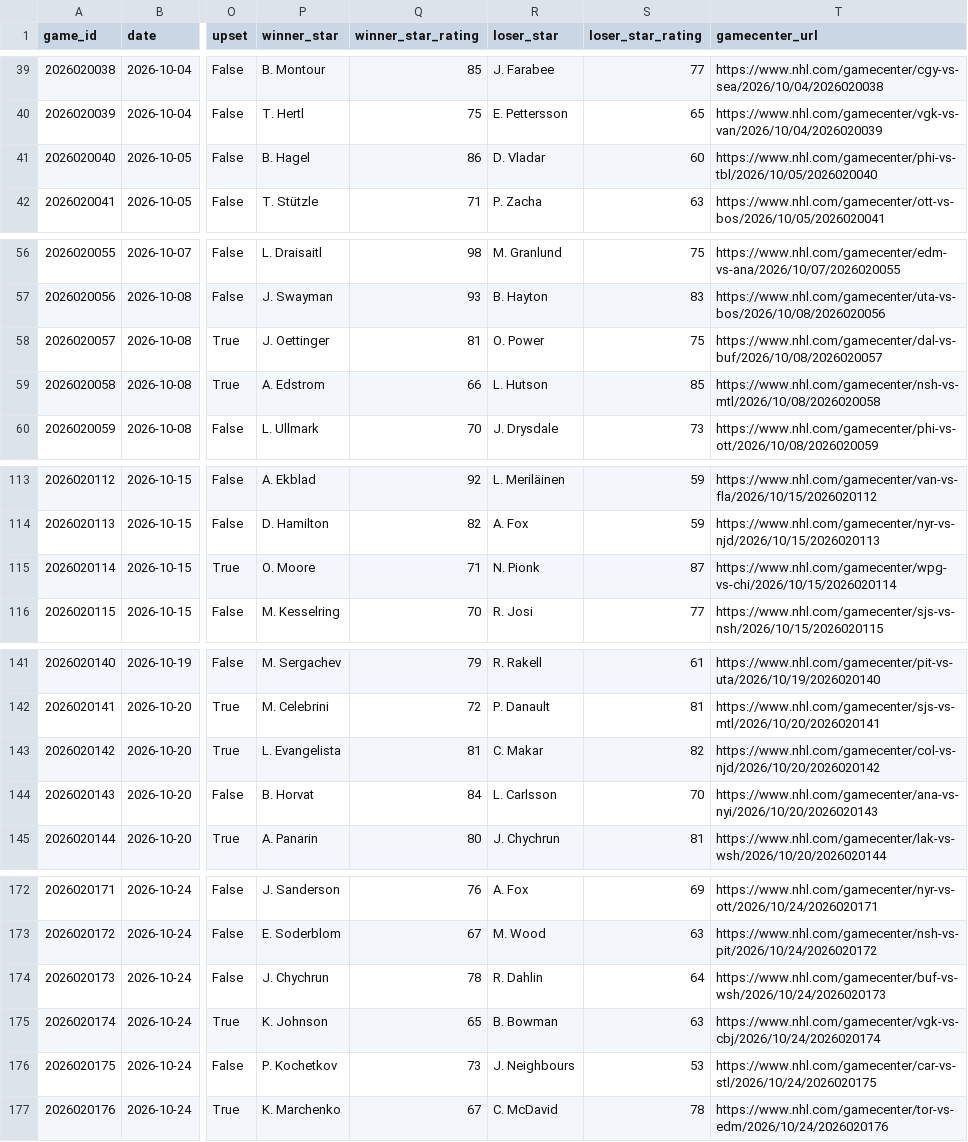
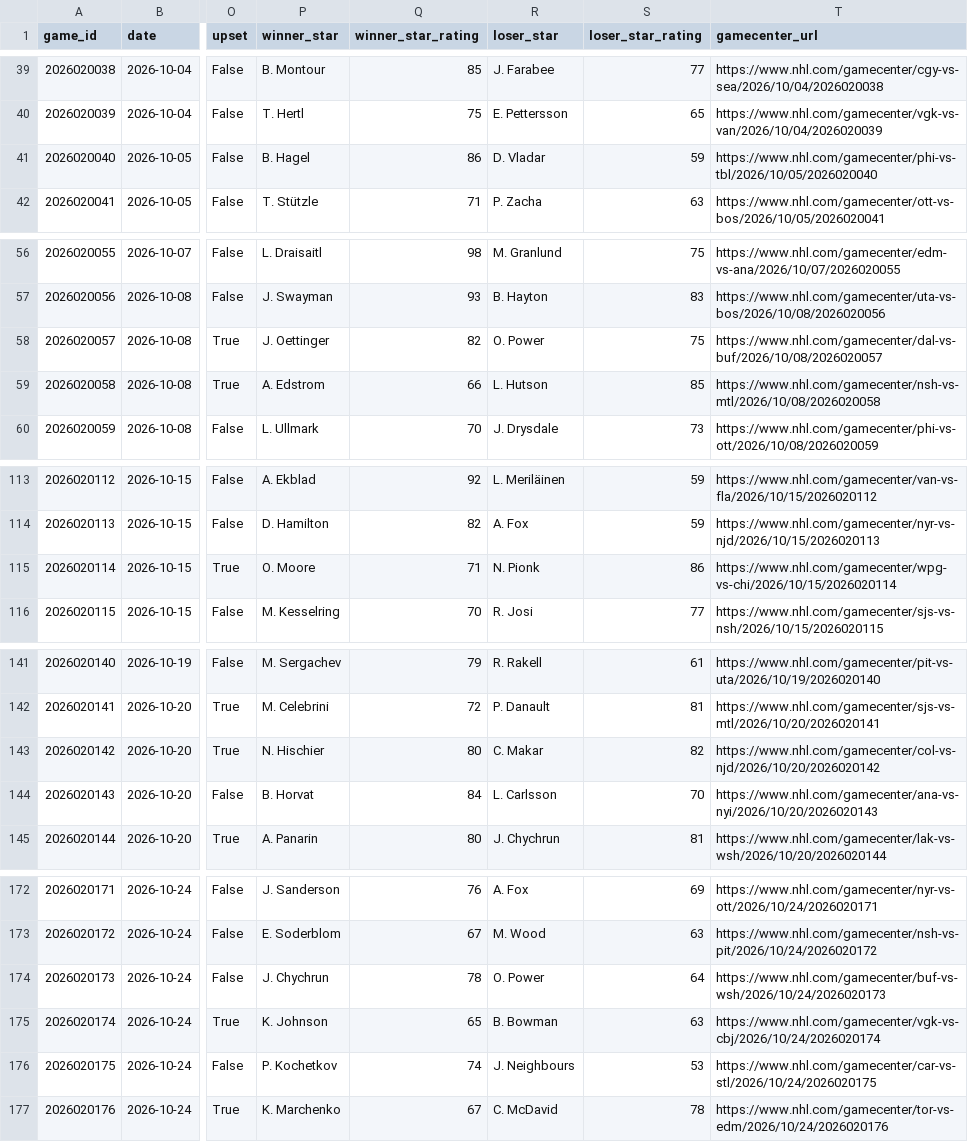
Before and after one commit to k-sufliarsky/nhl-stats, a CSV file: site/data/nhl_games.csv, drawn as a sheet; only a part is shown, gaps mark what is left out; the diff covers the shown part only; the diff names each change by its address in the sheet, - before the commit and + after, or states it on an @@ line.

```diff
--- a/site/data/nhl_games.csv
+++ b/site/data/nhl_games.csv
-S41 (loser_star_rating): 60
+S41 (loser_star_rating): 59
-Q58 (winner_star_rating): 81
+Q58 (winner_star_rating): 82
-S115 (loser_star_rating): 87
+S115 (loser_star_rating): 86
-P143 (winner_star): L. Evangelista
+P143 (winner_star): N. Hischier
-Q143 (winner_star_rating): 81
+Q143 (winner_star_rating): 80
-R174 (loser_star): R. Dahlin
+R174 (loser_star): O. Power
-Q176 (winner_star_rating): 73
+Q176 (winner_star_rating): 74
```
Also changed, not shown: 3 added rows and 20 edited cells elsewhere in this file, site/data/nhl_goals.csv, site/data/nhl_lines.csv, 7 other files.
